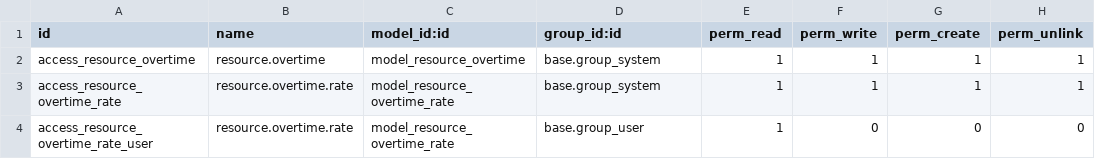
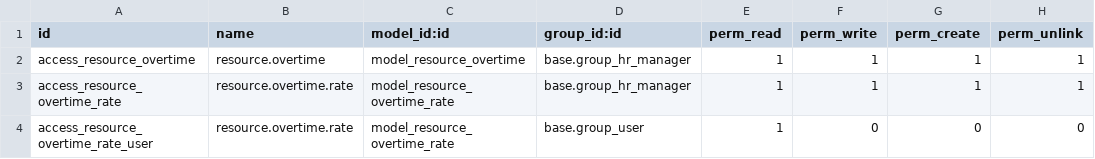
Before and after one commit to coopiteasy/timesheet, a CSV file: hr_timesheet_overtime/security/ir.model.access.csv, drawn as a sheet.

Commit message:
[FIX] hr_timesheet_overtime: group_system -> group_hr_manager

```diff
--- a/hr_timesheet_overtime/security/ir.model.access.csv
+++ b/hr_timesheet_overtime/security/ir.model.access.csv
@@ -1,4 +1,4 @@
 id,name,model_id:id,group_id:id,perm_read,perm_write,perm_create,perm_unlink
-access_resource_overtime,resource.overtime,model_resource_overtime,base.group_system,1,1,1,1
-access_resource_overtime_rate,resource.overtime.rate,model_resource_overtime_rate,base.group_system,1,1,1,1
+access_resource_overtime,resource.overtime,model_resource_overtime,base.group_hr_manager,1,1,1,1
+access_resource_overtime_rate,resource.overtime.rate,model_resource_overtime_rate,base.group_hr_manager,1,1,1,1
 access_resource_overtime_rate_user,resource.overtime.rate,model_resource_overtime_rate,base.group_user,1,0,0,0
```
